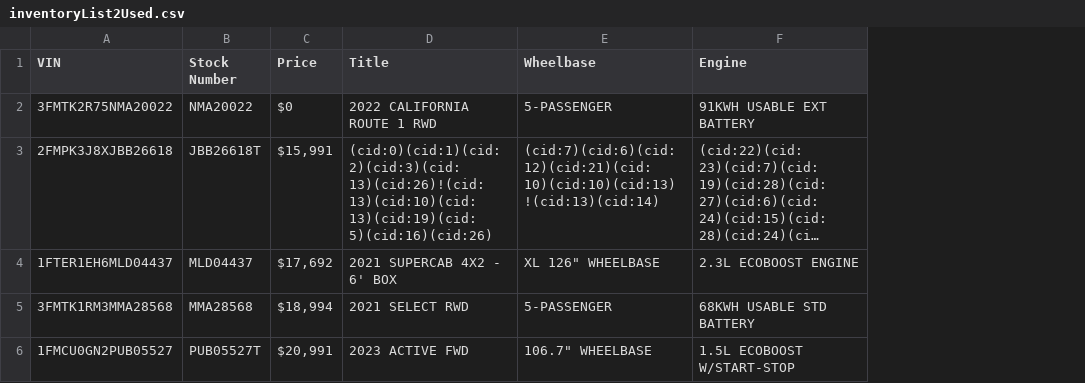
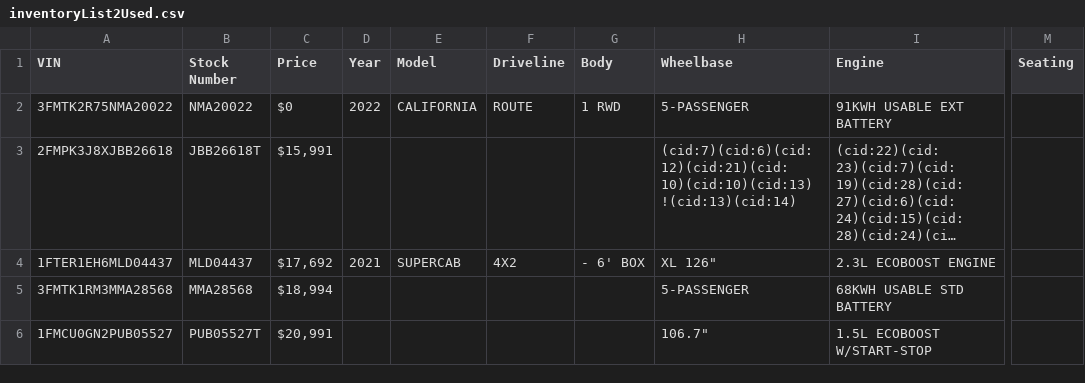
Before and after one commit to morgangoins/ford_expert, a CSV file: inventoryList2Used.csv, drawn as a sheet; only a part is shown, gaps mark what is left out; long unchanged cells end in …; removed rows and columns are numbered as before the commit, all else as after; the diff names each change by its address in the sheet, - before the commit and + after, or states it on an @@ line.

```diff
--- a/inventoryList2Used.csv
+++ b/inventoryList2Used.csv
-column D (Title), rows 2-6: 2022 CALIFORNIA ROUTE 1 RWD | (cid:0)(cid:1)(cid:2)(cid:3)(cid:13)(cid:26)!(cid:13)(cid:10)(cid:13)(cid:19)(cid:5)(cid:16)(cid:26) | 2021 SUPERCAB 4X2 - 6' BOX | 2021 SELECT RWD | 2023 ACTIVE FWD
+column D (Year), rows 2-4: 2022 |  | 2021
+column E (Model), rows 2-4: CALIFORNIA |  | SUPERCAB
+column F (Driveline), rows 2-4: ROUTE |  | 4X2
+column G (Body), rows 2-4: 1 RWD |  | - 6' BOX
+column M (Seating), empty
-H4 (Wheelbase): XL 126" WHEELBASE
+H4 (Wheelbase): XL 126"
-H6 (Wheelbase): 106.7" WHEELBASE
+H6 (Wheelbase): 106.7"
```
Also changed, not shown: inventoryList2New.csv, 5 other files.
